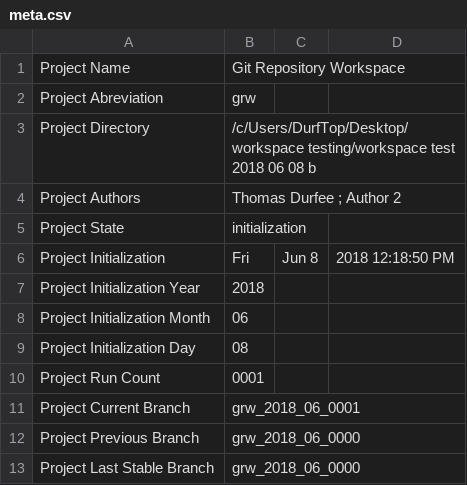
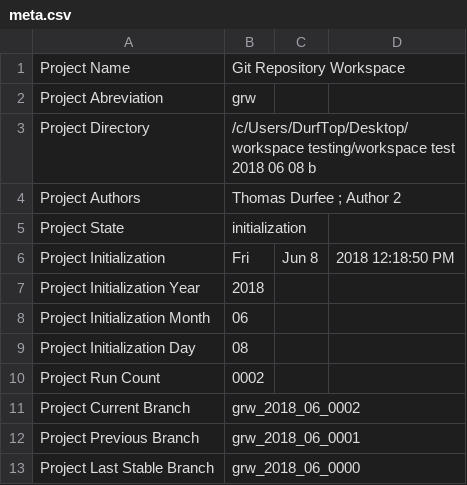
Before and after one commit to thodurfee/testrepo20180608, a CSV file: D Settings/meta.csv, drawn as a sheet.

```diff
--- a/D Settings/meta.csv
+++ b/D Settings/meta.csv
@@ -9,5 +9,5 @@ Project Initialization Month , 06
 Project Initialization Day , 08
-Project Run Count , 0001
-Project Current Branch , grw_2018_06_0001
-Project Previous Branch , grw_2018_06_0000
+Project Run Count , 0002
+Project Current Branch , grw_2018_06_0002
+Project Previous Branch , grw_2018_06_0001
 Project Last Stable Branch , grw_2018_06_0000
```
Also changed, not shown: 1 other file.
